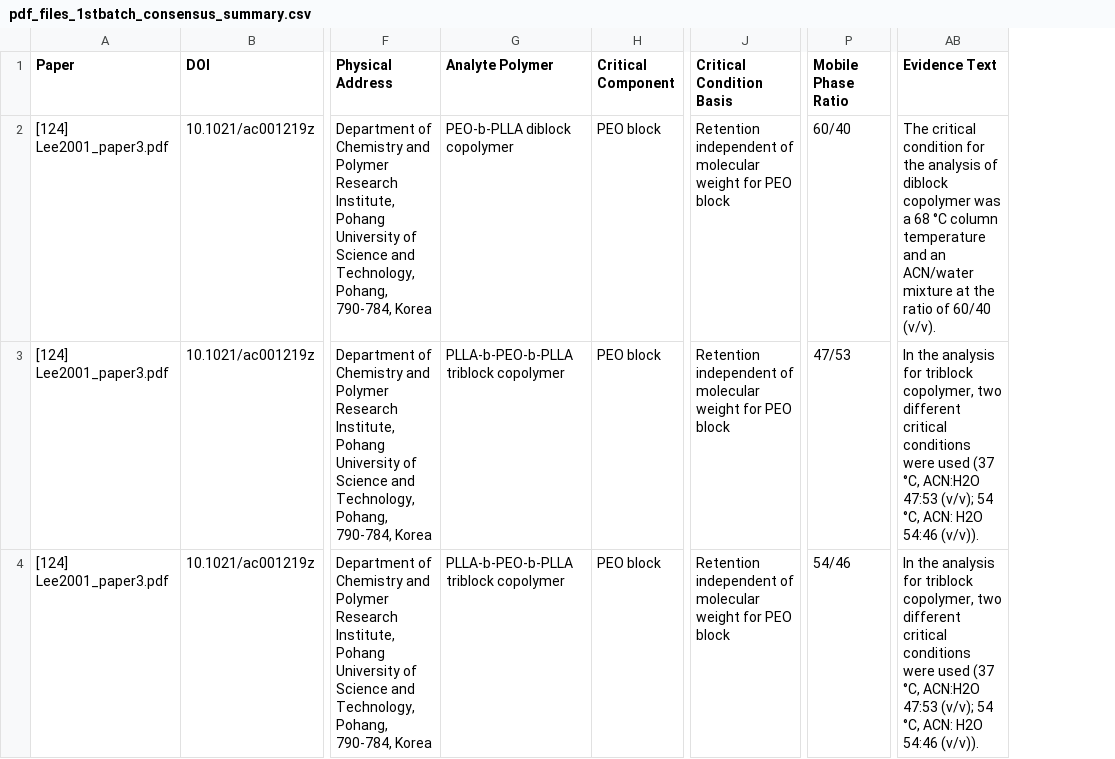
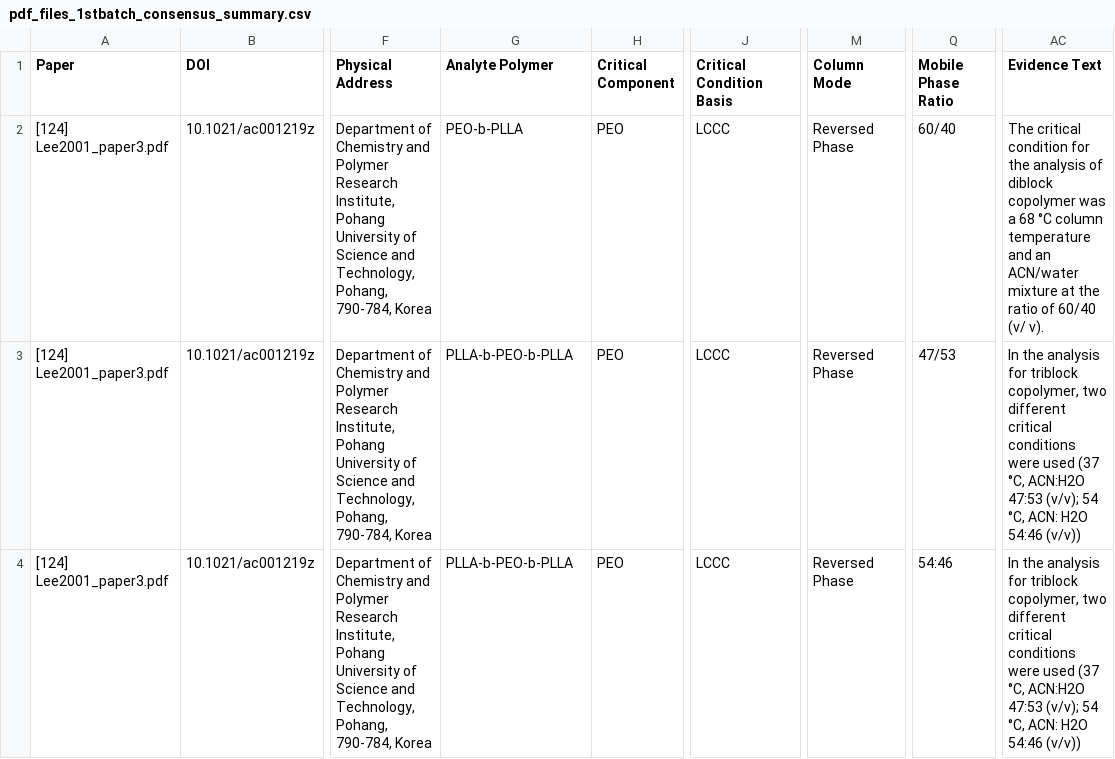
Before and after one commit to wmarizane/paper-extraction-pipeline, a CSV file: results/pdf_files_1stbatch_consensus_summary.csv, drawn as a sheet; only a part is shown, gaps mark what is left out; addresses are those after the commit; the diff covers the shown part only; the diff names each change by its address in the sheet, - before the commit and + after, or states it on an @@ line.

```diff
--- a/results/pdf_files_1stbatch_consensus_summary.csv
+++ b/results/pdf_files_1stbatch_consensus_summary.csv
+column M (Column Mode), rows 2-4: all Reversed Phase
-G2 (Analyte Polymer): PEO-b-PLLA diblock copolymer
+G2 (Analyte Polymer): PEO-b-PLLA
-H2:H4 (Critical Component): PEO block
+H2:H4 (Critical Component): PEO
-J2:J4 (Critical Condition Basis): Retention independent of molecular weight for PEO block
+J2:J4 (Critical Condition Basis): LCCC
-AC2 (Evidence Text): …of 60/40 (v/v).
+AC2 (Evidence Text): …of 60/40 (v/ v).
-G3:G4 (Analyte Polymer): PLLA-b-PEO-b-PLLA triblock copolymer
+G3:G4 (Analyte Polymer): PLLA-b-PEO-b-PLLA
-AC3:AC4 (Evidence Text): …H2O 54:46 (v/v)).
+AC3:AC4 (Evidence Text): …H2O 54:46 (v/v))
-Q4 (Mobile Phase Ratio): 54/46
+Q4 (Mobile Phase Ratio): 54:46
```
Also changed, not shown: 4 added rows and 16 edited cells elsewhere in this file, results/PEG_mistral_summary.csv, results/PEG_qwen_summary.csv, 20 other files.
